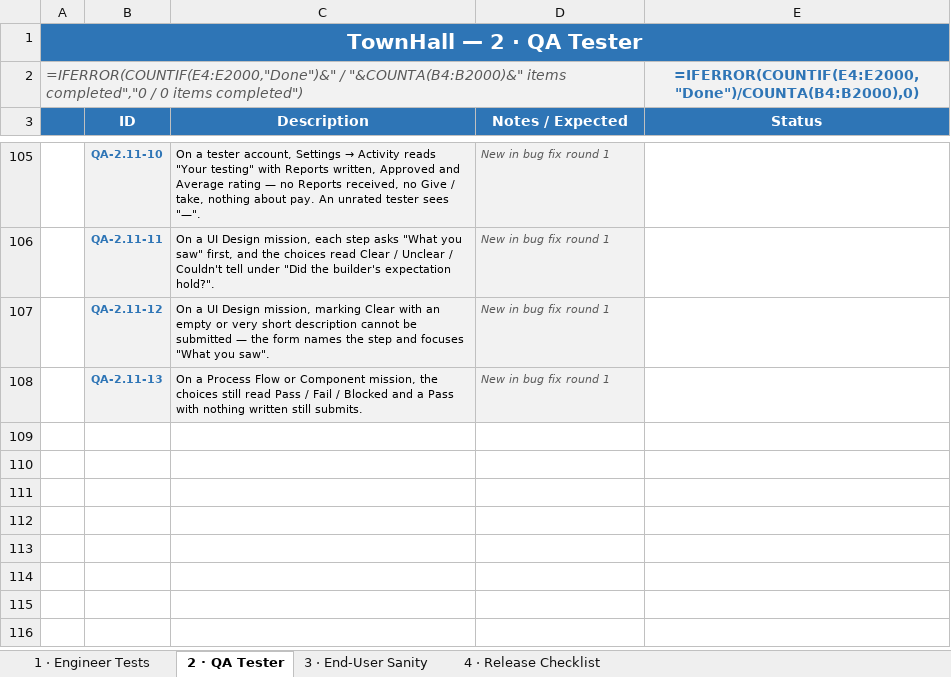
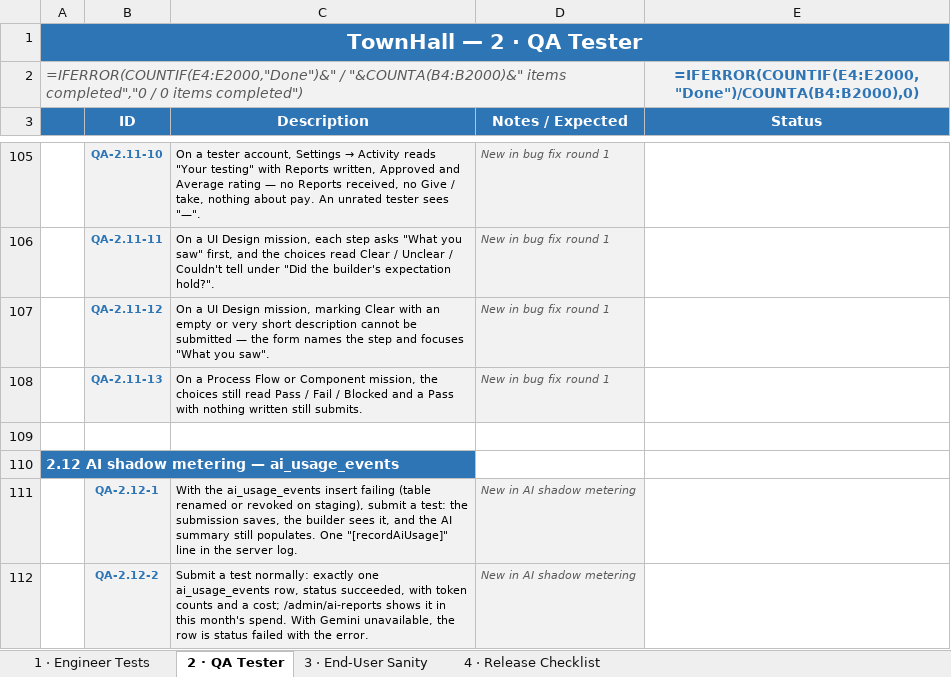
Before and after one commit to Chrisemeka/town_hall, an Excel workbook: TownHall_Checklist (1).xlsx, sheet 2 · QA Tester, drawn as a sheet; only a part is shown, gaps mark what is left out; values as stored, in another font and other column widths than the file's, no borders; formulas without a stored value are shown as written; conditional formats not drawn; the diff names each change by its address in the sheet, - before the commit and + after, or states it on an @@ line.

```diff
--- a/TownHall_Checklist (1).xlsx (sheet 2 · QA Tester)
+++ b/TownHall_Checklist (1).xlsx (sheet 2 · QA Tester)
+row 109: (empty)
+row 110: 2.12 AI shadow metering — ai_usage_events
+row 111:  | QA-2.12-1 | With the ai_usage_events insert failing (table renamed or revoked on staging), submit a test: the submission saves, the builder sees it, and the AI summary still populates. One "[recordAiUsage]" line in the server log. | New in AI shadow metering
+row 112:  | QA-2.12-2 | Submit a test normally: exactly one ai_usage_events row, status succeeded, with token counts and a cost; /admin/ai-reports shows it in this month's spend. With Gemini unavailable, the row is status failed with the error. | New in AI shadow metering
```
Also changed, not shown: 1 other file.
